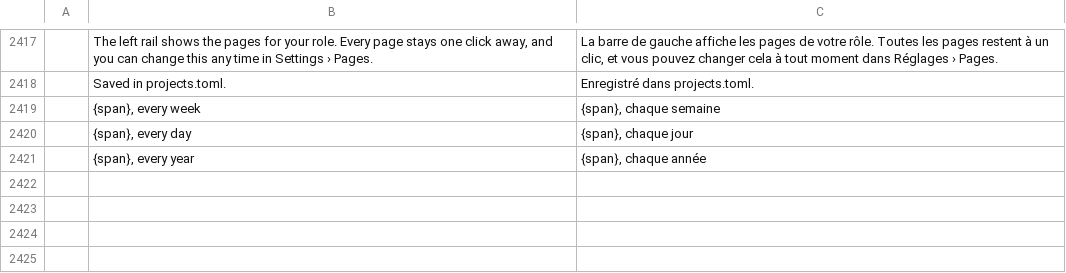
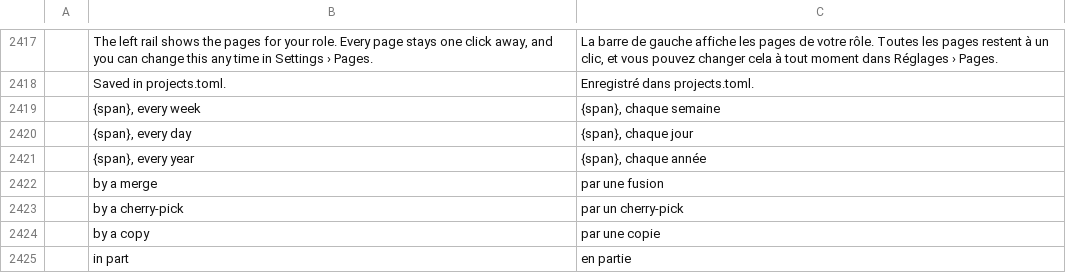
Before and after one commit to julien-langlois/gitlab-tracker, a TSV file: gitlab-tracker/i18n/fr.tsv, drawn as a sheet; only a part is shown, gaps mark what is left out; the diff names each change by its address in the sheet, - before the commit and + after, or states it on an @@ line.

```diff
--- a/gitlab-tracker/i18n/fr.tsv
+++ b/gitlab-tracker/i18n/fr.tsv
+row 2422:  | by a merge | par une fusion
+row 2423:  | by a cherry-pick | par un cherry-pick
+row 2424:  | by a copy | par une copie
+row 2425:  | in part | en partie
```
Also changed, not shown: gitlab-tracker/i18n/de.tsv, gitlab-tracker/i18n/es.tsv, 12 other files.
